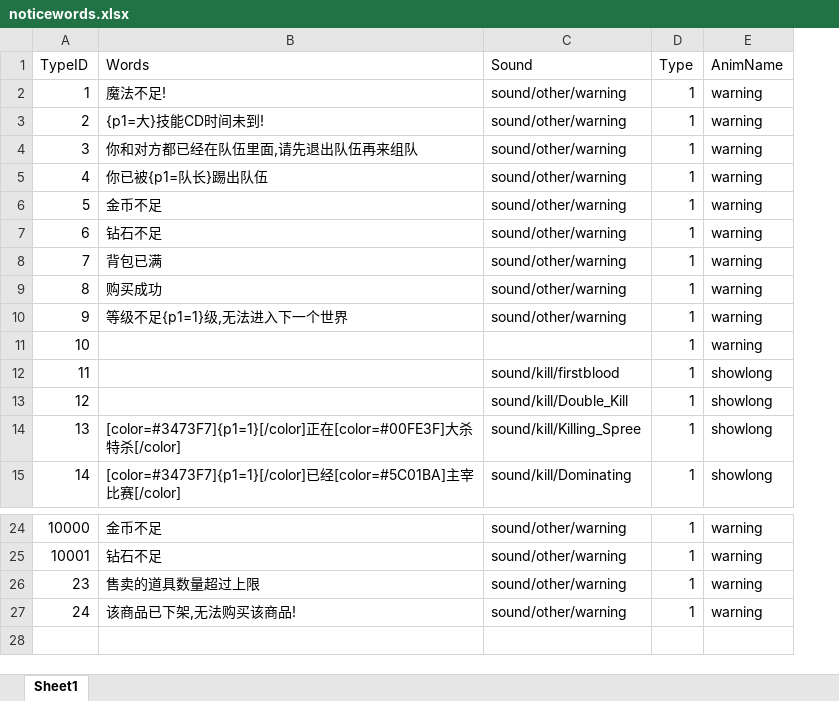
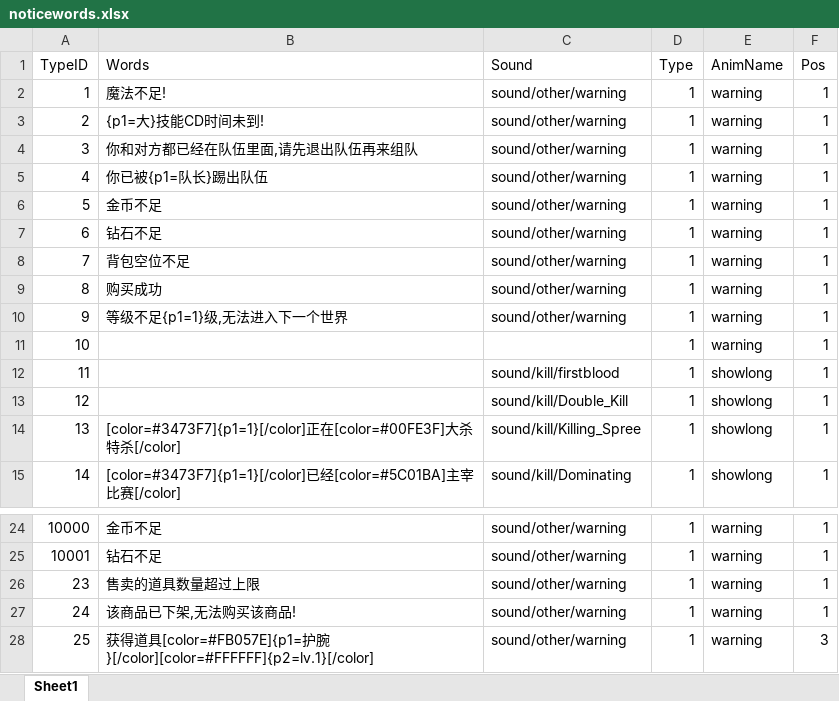
Before and after one commit to chenyang6534/dotanet_client, an Excel workbook: Excel/noticewords.xlsx, sheet Sheet1, drawn as a sheet; only a part is shown, gaps mark what is left out; values as stored, in another font and other column widths than the file's, no borders; the diff names each change by its address in the sheet, - before the commit and + after, or states it on an @@ line.

```diff
--- a/Excel/noticewords.xlsx (sheet Sheet1)
+++ b/Excel/noticewords.xlsx (sheet Sheet1)
+column F (Pos), rows 2-15: all 1; rows 24-27: all 1
-B8 (Words): 背包已满
+B8 (Words): 背包空位不足
+row 28: 25 | 获得道具[color=#FB057E]{p1=护腕}[/color][color=#FFFFFF]{p2=lv.1}[/color] | sound/other/warning | 1 | warning | 3
```
